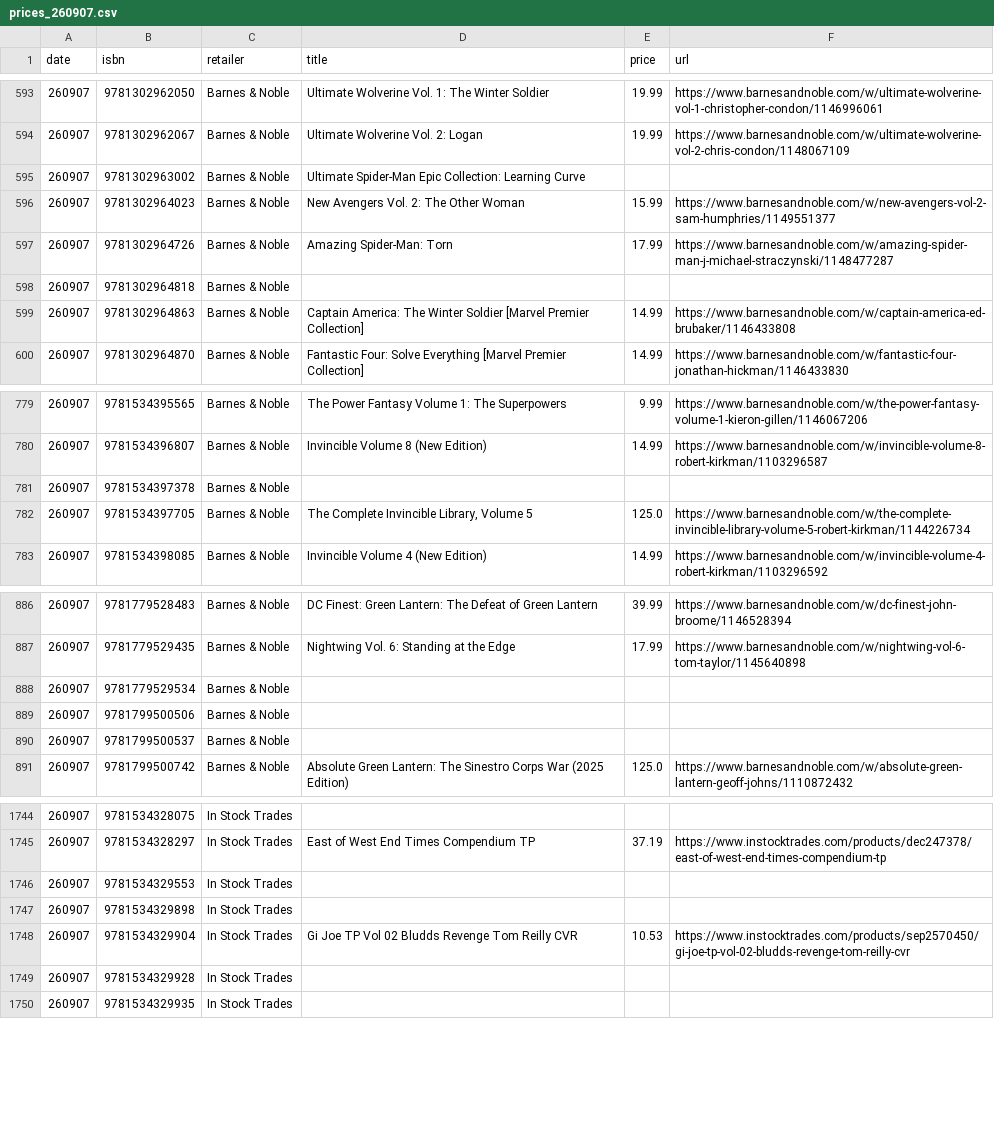
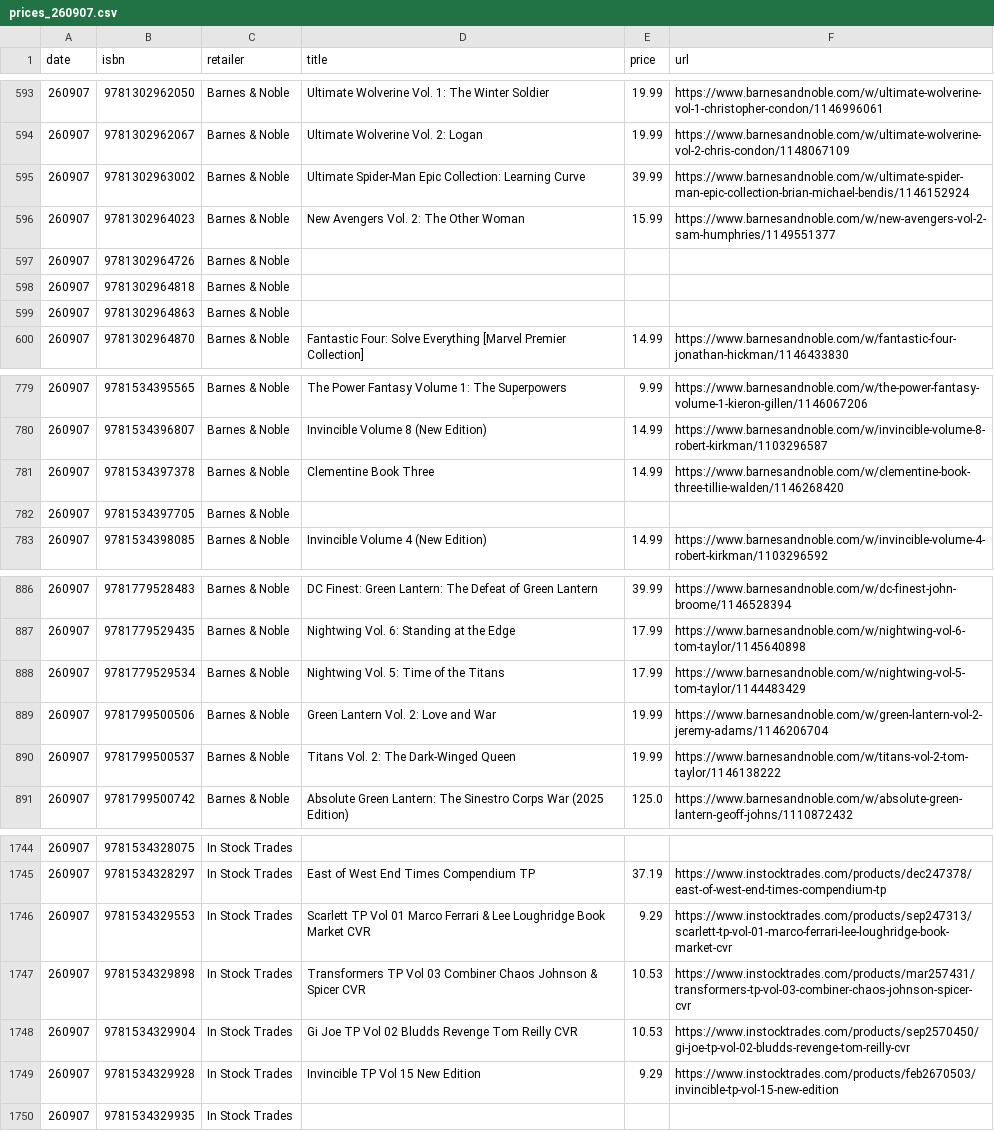
Before and after one commit to grayespinoza/retail-price-database, a CSV file: prices/prices_260907.csv, drawn as a sheet; only a part is shown, gaps mark what is left out; the diff covers the shown part only.

```diff
--- a/prices/prices_260907.csv
+++ b/prices/prices_260907.csv
@@ -594,7 +594,7 @@ date,isbn,retailer,title,price,url
 260907,9781302962067,Barnes & Noble,Ultimate Wolverine Vol. 2: Logan,19.99,https://www.barnesandnoble.com/w/ultimate-wolverine-vol-2-chris-condon/1148067109
-260907,9781302963002,Barnes & Noble,Ultimate Spider-Man Epic Collection: Learning Curve,,
+260907,9781302963002,Barnes & Noble,Ultimate Spider-Man Epic Collection: Learning Curve,39.99,https://www.barnesandnoble.com/w/ultimate-spider-man-epic-collection-brian-michael-bendis/1146152924
 260907,9781302964023,Barnes & Noble,New Avengers Vol. 2: The Other Woman,15.99,https://www.barnesandnoble.com/w/new-avengers-vol-2-sam-humphries/1149551377
-260907,9781302964726,Barnes & Noble,Amazing Spider-Man: Torn,17.99,https://www.barnesandnoble.com/w/amazing-spider-man-j-michael-straczynski/1148477287
+260907,9781302964726,Barnes & Noble,,,
 260907,9781302964818,Barnes & Noble,,,
-260907,9781302964863,Barnes & Noble,Captain America: The Winter Soldier [Marvel Premier Collection],14.99,https://www.barnesandnoble.com/w/captain-america-ed-brubaker/1146433808
+260907,9781302964863,Barnes & Noble,,,
 260907,9781302964870,Barnes & Noble,Fantastic Four: Solve Everything [Marvel Premier Collection],14.99,https://www.barnesandnoble.com/w/fantastic-four-jonathan-hickman/1146433830
@@ -780,4 +780,4 @@ date,isbn,retailer,title,price,url
 260907,9781534396807,Barnes & Noble,Invincible Volume 8 (New Edition),14.99,https://www.barnesandnoble.com/w/invincible-volume-8-robert-kirkman/1103296587
-260907,9781534397378,Barnes & Noble,,,
-260907,9781534397705,Barnes & Noble,"The Complete Invincible Library, Volume 5",125.0,https://www.barnesandnoble.com/w/the-complete-invincible-library-volume-5-robert-kirkman/1144226734
+260907,9781534397378,Barnes & Noble,Clementine Book Three,14.99,https://www.barnesandnoble.com/w/clementine-book-three-tillie-walden/1146268420
+260907,9781534397705,Barnes & Noble,,,
 260907,9781534398085,Barnes & Noble,Invincible Volume 4 (New Edition),14.99,https://www.barnesandnoble.com/w/invincible-volume-4-robert-kirkman/1103296592
@@ -887,5 +887,5 @@ date,isbn,retailer,title,price,url
 260907,9781779529435,Barnes & Noble,Nightwing Vol. 6: Standing at the Edge,17.99,https://www.barnesandnoble.com/w/nightwing-vol-6-tom-taylor/1145640898
-260907,9781779529534,Barnes & Noble,,,
-260907,9781799500506,Barnes & Noble,,,
-260907,9781799500537,Barnes & Noble,,,
+260907,9781779529534,Barnes & Noble,Nightwing Vol. 5: Time of the Titans,17.99,https://www.barnesandnoble.com/w/nightwing-vol-5-tom-taylor/1144483429
+260907,9781799500506,Barnes & Noble,Green Lantern Vol. 2: Love and War,19.99,https://www.barnesandnoble.com/w/green-lantern-vol-2-jeremy-adams/1146206704
+260907,9781799500537,Barnes & Noble,Titans Vol. 2: The Dark-Winged Queen,19.99,https://www.barnesandnoble.com/w/titans-vol-2-tom-taylor/1146138222
 260907,9781799500742,Barnes & Noble,Absolute Green Lantern: The Sinestro Corps War (2025 Edition),125.0,https://www.barnesandnoble.com/w/absolute-green-lantern-geoff-johns/1110872432
@@ -1745,6 +1745,6 @@ date,isbn,retailer,title,price,url
 260907,9781534328297,In Stock Trades,East of West End Times Compendium TP,37.19,https://www.instocktrades.com/products/dec247378/east-of-west-end-times-compendium-tp
-260907,9781534329553,In Stock Trades,,,
-260907,9781534329898,In Stock Trades,,,
+260907,9781534329553,In Stock Trades,Scarlett TP Vol 01 Marco Ferrari & Lee Loughridge Book Market CVR,9.29,https://www.instocktrades.com/products/sep247313/scarlett-tp-vol-01-marco-ferrari-lee-loughridge-book-market-cvr
+260907,9781534329898,In Stock Trades,Transformers TP Vol 03 Combiner Chaos Johnson & Spicer CVR,10.53,https://www.instocktrades.com/products/mar257431/transformers-tp-vol-03-combiner-chaos-johnson-spicer-cvr
 260907,9781534329904,In Stock Trades,Gi Joe TP Vol 02 Bludds Revenge Tom Reilly CVR,10.53,https://www.instocktrades.com/products/sep2570450/gi-joe-tp-vol-02-bludds-revenge-tom-reilly-cvr
-260907,9781534329928,In Stock Trades,,,
+260907,9781534329928,In Stock Trades,Invincible TP Vol 15 New Edition,9.29,https://www.instocktrades.com/products/feb2670503/invincible-tp-vol-15-new-edition
 260907,9781534329935,In Stock Trades,,,
```
Also changed, not shown: 58 edited cells elsewhere in this file.
